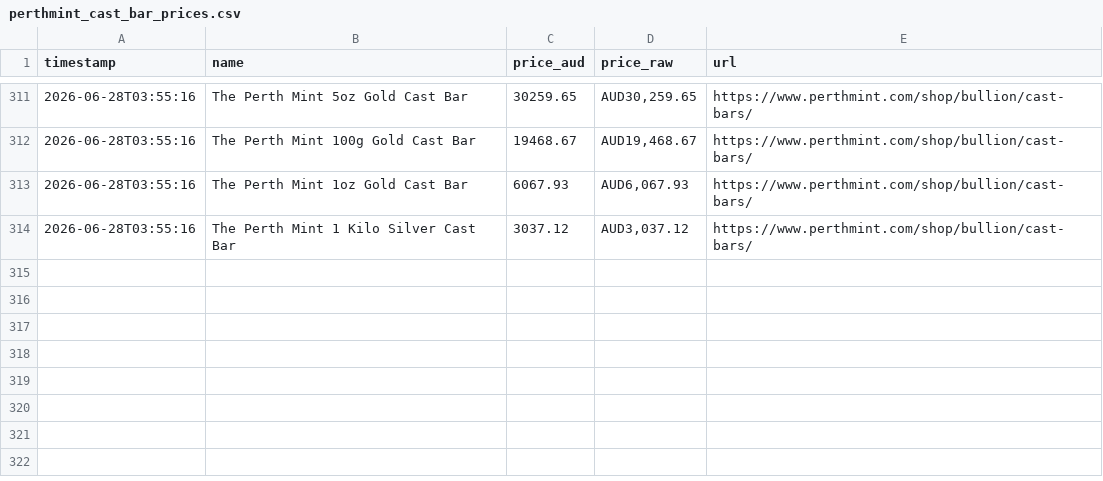
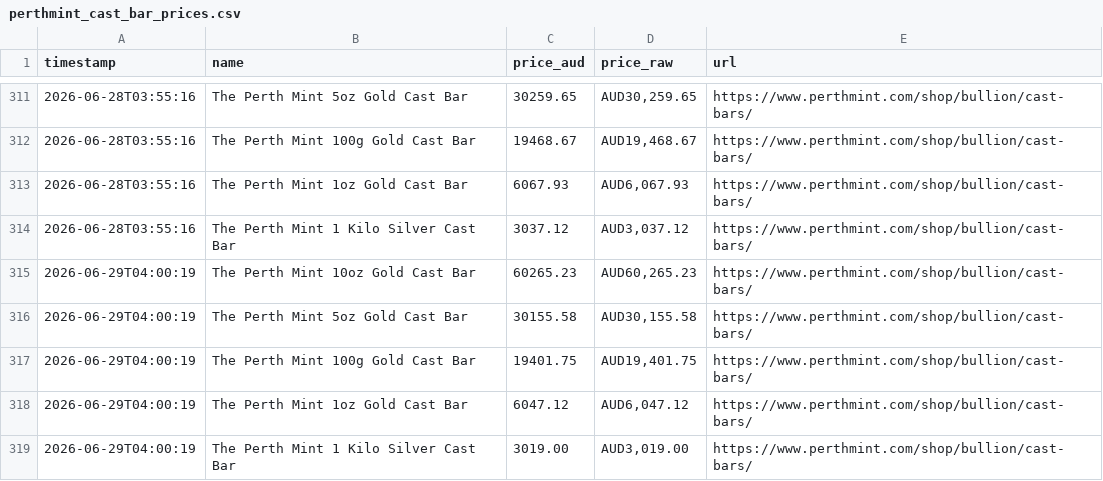
Before and after one commit to guptais/perthmint-tracker, a CSV file: perthmint_cast_bar_prices.csv, drawn as a sheet; only a part is shown, gaps mark what is left out.

```diff
--- a/perthmint_cast_bar_prices.csv
+++ b/perthmint_cast_bar_prices.csv
@@ -314 +314,6 @@ timestamp,name,price_aud,price_raw,url
 2026-06-28T03:55:16,The Perth Mint 1 Kilo Silver Cast Bar,3037.12,"AUD3,037.12",https://www.perthmint.com/shop/bullion/cast-bars/
+2026-06-29T04:00:19,The Perth Mint 10oz Gold Cast Bar,60265.23,"AUD60,265.23",https://www.perthmint.com/shop/bullion/cast-bars/
+2026-06-29T04:00:19,The Perth Mint 5oz Gold Cast Bar,30155.58,"AUD30,155.58",https://www.perthmint.com/shop/bullion/cast-bars/
+2026-06-29T04:00:19,The Perth Mint 100g Gold Cast Bar,19401.75,"AUD19,401.75",https://www.perthmint.com/shop/bullion/cast-bars/
+2026-06-29T04:00:19,The Perth Mint 1oz Gold Cast Bar,6047.12,"AUD6,047.12",https://www.perthmint.com/shop/bullion/cast-bars/
+2026-06-29T04:00:19,The Perth Mint 1 Kilo Silver Cast Bar,3019.00,"AUD3,019.00",https://www.perthmint.com/shop/bullion/cast-bars/
```
